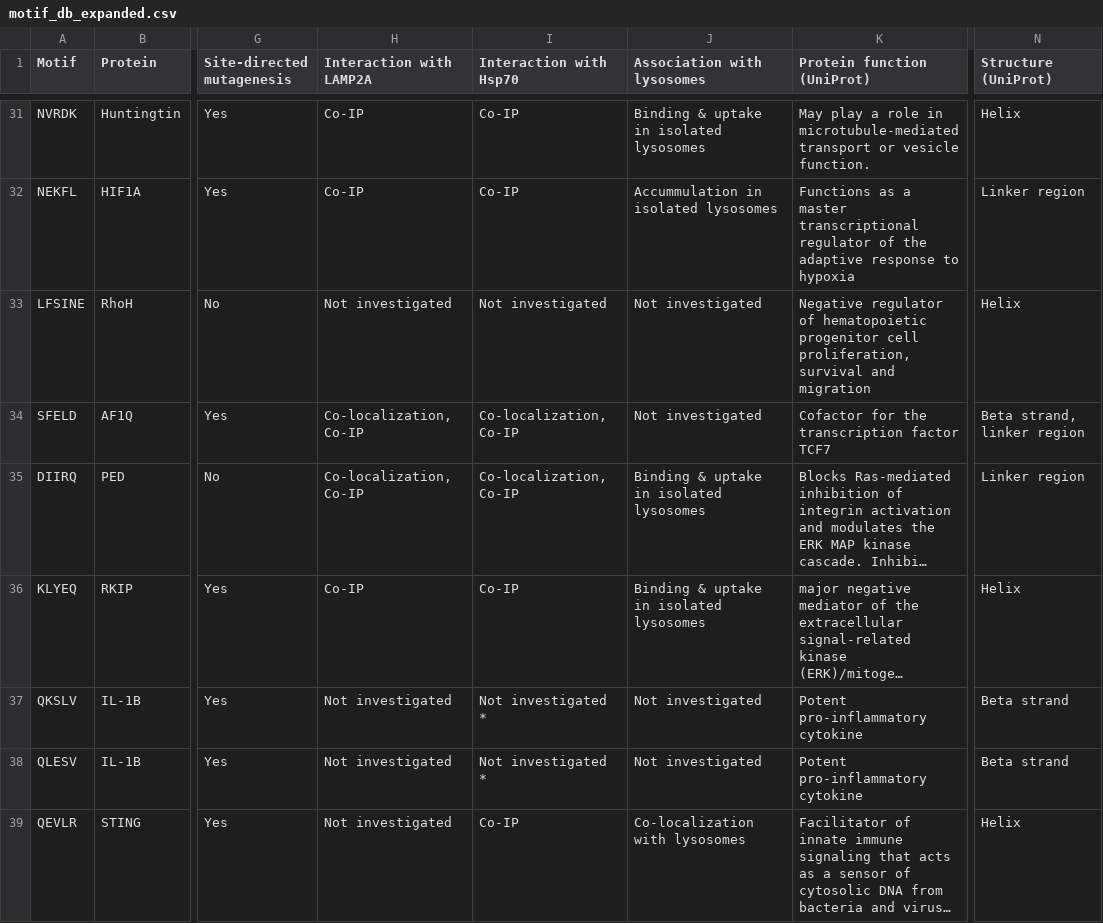
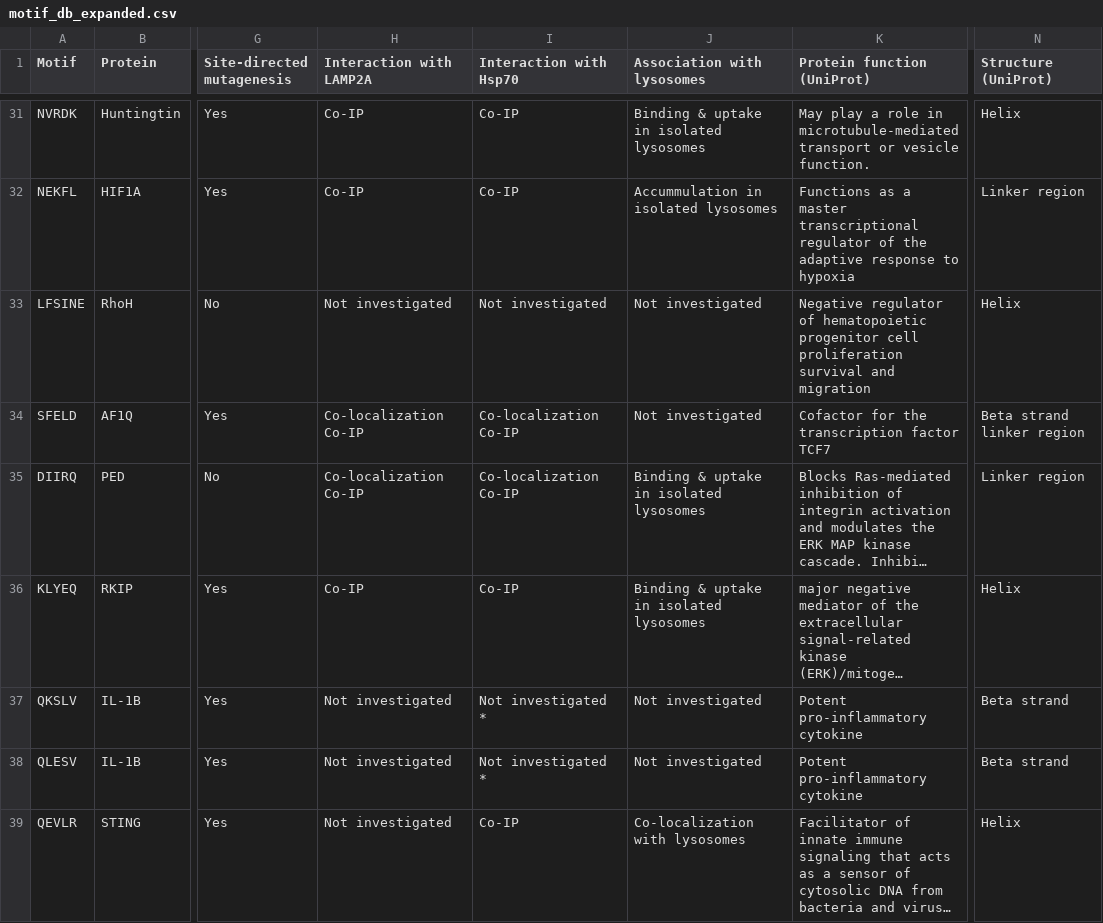
Before and after one commit to Marcin-Lubocki/KFERQminer, a CSV file: motif_db_expanded.csv, drawn as a sheet; only a part is shown, gaps mark what is left out; long unchanged cells end in …; the diff covers the shown part only; the diff names each change by its address in the sheet, - before the commit and + after, or states it on an @@ line.

Commit message:
Update motif_db_expanded.csv

```diff
--- a/motif_db_expanded.csv
+++ b/motif_db_expanded.csv
-K33 (Protein function (UniProt)): …progenitor cell proliferation, survival and…
+K33 (Protein function (UniProt)): …progenitor cell proliferation survival and…
-H34:H35 (Interaction with LAMP2A): Co-localization, Co-IP
+H34:H35 (Interaction with LAMP2A): Co-localization Co-IP
-I34:I35 (Interaction with Hsp70): Co-localization, Co-IP
+I34:I35 (Interaction with Hsp70): Co-localization Co-IP
-N34 (Structure (UniProt)): Beta strand, linker region
+N34 (Structure (UniProt)): Beta strand linker region
```
Also changed, not shown: 12 edited cells elsewhere in this file.
